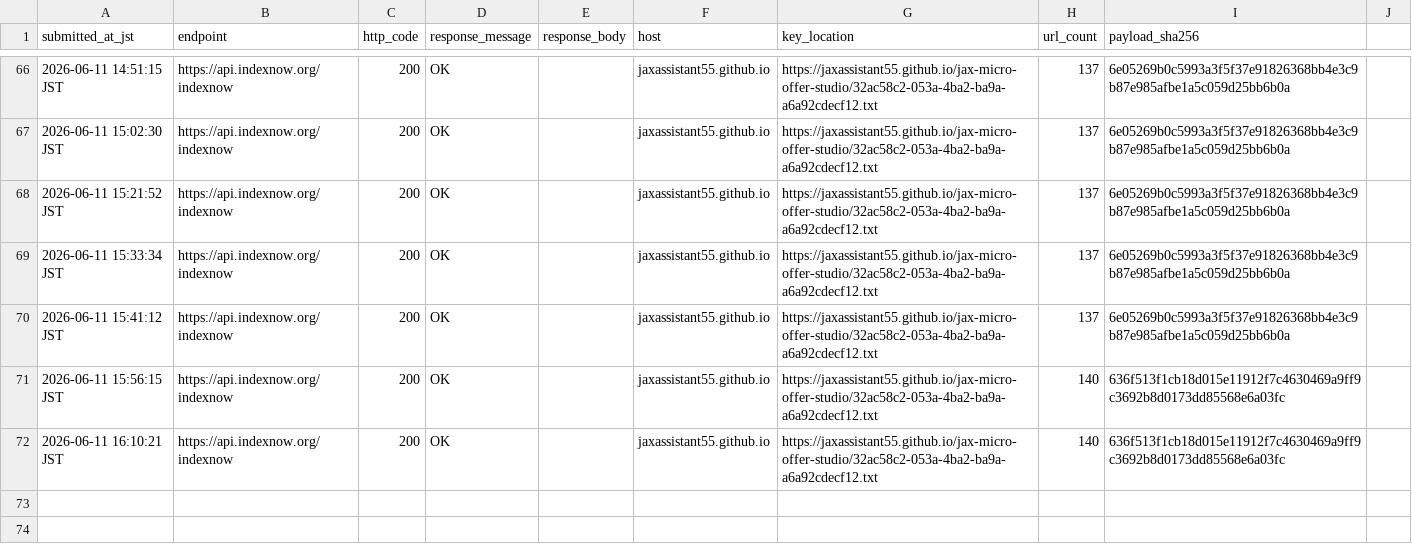
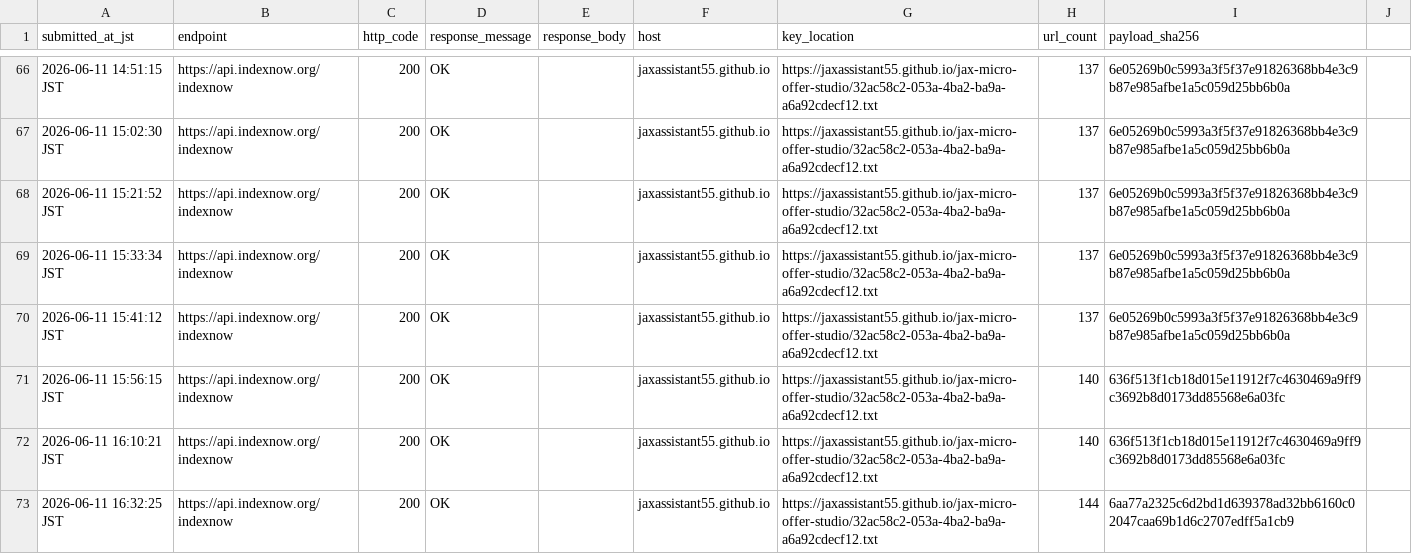
Before and after one commit to jaxassistant55/jax-micro-offer-studio, a CSV file: indexnow_submission_log.csv, drawn as a sheet; only a part is shown, gaps mark what is left out; the diff names each change by its address in the sheet, - before the commit and + after, or states it on an @@ line.

Commit message:
Record bundle marketplace packet IndexNow refresh

```diff
--- a/indexnow_submission_log.csv
+++ b/indexnow_submission_log.csv
+row 73: 2026-06-11 16:32:25 JST | https://api.indexnow.org/indexnow | 200 | OK |  | jaxassistant55.github.io | https://jaxassistant55.github.io/jax-micro-offer-studio/32ac58c2-053a-4ba2-ba9a-a6a92cdecf12.txt | 144 | 6aa77a2325c6d2bd1d639378ad32bb6160c02047caa69b1d6c2707edff5a1cb9
```
